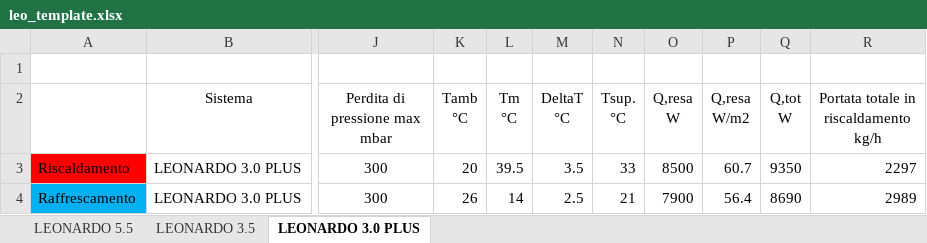
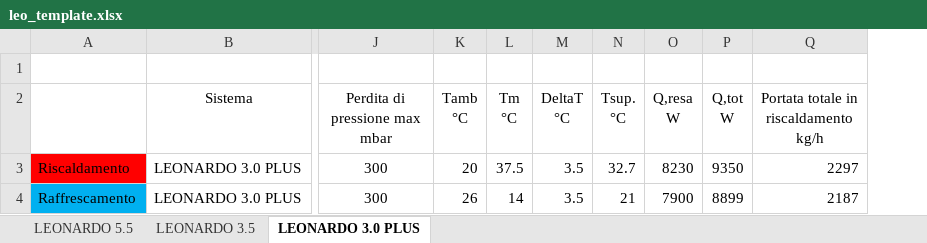
Before and after one commit to rsecchi/eurotherm, an Excel workbook: leo_template.xlsx, sheet LEONARDO 3.0 PLUS, drawn as a sheet; only a part is shown, gaps mark what is left out; values as stored, in another font and other column widths than the file's, no borders; removed rows and columns are numbered as before the commit, all else as after; the diff names each change by its address in the sheet, - before the commit and + after, or states it on an @@ line.

```diff
--- a/leo_template.xlsx (sheet LEONARDO 3.0 PLUS)
+++ b/leo_template.xlsx (sheet LEONARDO 3.0 PLUS)
-column P (Q,resa W/m2), rows 3-4: 60.7 | 56.4
-L3 (Tm °C): 39.5
+L3 (Tm °C): 37.5
-N3 (Tsup. °C): 33
+N3 (Tsup. °C): 32.7
-O3 (Q,resa W): 8500
+O3 (Q,resa W): 8230
-M4 (DeltaT °C): 2.5
+M4 (DeltaT °C): 3.5
-P4 (Q,tot W): 8690
+P4 (Q,tot W): 8899
-Q4: 2989
+Q4: 2187
```
Also changed, not shown: sheet LEONARDO 3.5, sheet LEONARDO 5.5, formulas that keep their value, 1 other file.
